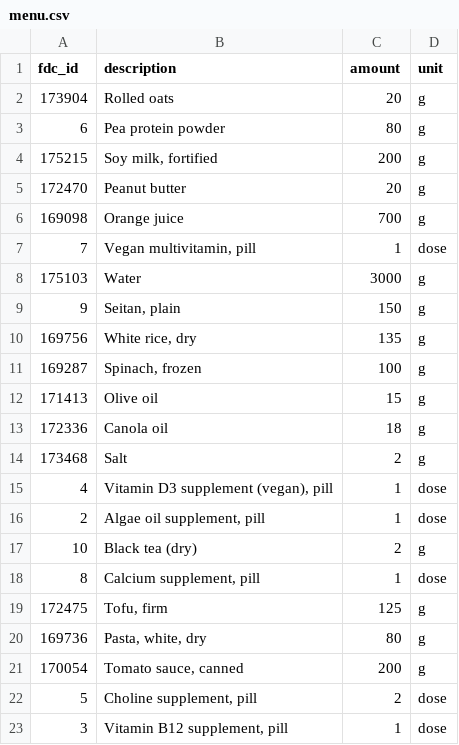
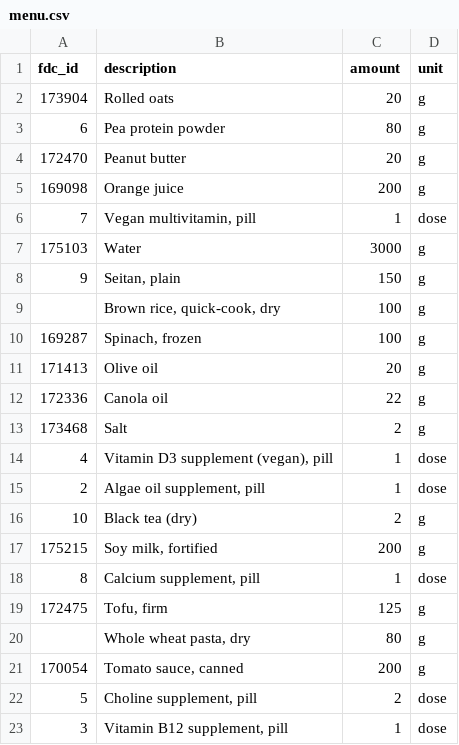
Before and after one commit to AntoineB33/food, a CSV file: DB/menu.csv, drawn as a sheet.

Commit message:
feat: update menu and descriptions for improved accuracy and clarity

```diff
--- a/DB/menu.csv
+++ b/DB/menu.csv
@@ -3,5 +3,4 @@ fdc_id,description,amount,unit
 6,Pea protein powder,80,g
-175215,"Soy milk, fortified",200,g
 172470,Peanut butter,20,g
-169098,Orange juice,700,g
+169098,Orange juice,200,g
 7,"Vegan multivitamin, pill",1,dose
@@ -9,6 +8,6 @@ fdc_id,description,amount,unit
 9,"Seitan, plain",150,g
-169756,"White rice, dry",135,g
+,"Brown rice, quick-cook, dry",100,g
 169287,"Spinach, frozen",100,g
-171413,Olive oil,15,g
-172336,Canola oil,18,g
+171413,Olive oil,20,g
+172336,Canola oil,22,g
 173468,Salt,2,g
@@ -17,5 +16,6 @@ fdc_id,description,amount,unit
 10,Black tea (dry),2,g
+175215,"Soy milk, fortified",200,g
 8,"Calcium supplement, pill",1,dose
 172475,"Tofu, firm",125,g
-169736,"Pasta, white, dry",80,g
+,"Whole wheat pasta, dry",80,g
 170054,"Tomato sauce, canned",200,g
```
Also changed, not shown: DB/menu_product.csv, DB/product.csv, 3 other files.
